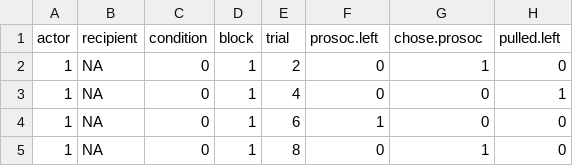
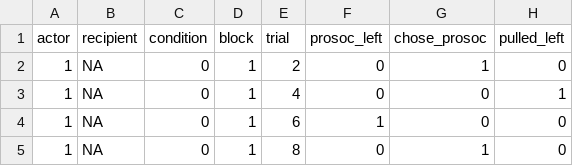
Before and after one commit to rmcelreath/rethinking, a CSV file: data/chimpanzees.csv, drawn as a sheet; only a part is shown.

Commit message:
1.42 - fixes and Chapter 11 revisions
- replaced . with _ in variable names in several data examples
- man page for glimmer()
- improvements to formatting for compare and precis output
- various bug fixes for pointwise WAIC reporting and calculations
- added sd2 and var2 to compute stddev and variance using n denominator
- finally got map's DIC method to handle vector parameters
correctly...should refactor the abstraction layer using what I learned
in the process
- WAIC methods can return p_WAIC as pointwise as well---useful for
measuring flexibility of individual points

```diff
--- a/data/chimpanzees.csv
+++ b/data/chimpanzees.csv
@@ -1,2 +1,2 @@
-"actor";"recipient";"condition";"block";"trial";"prosoc.left";"chose.prosoc";"pulled.left"
+"actor";"recipient";"condition";"block";"trial";"prosoc_left";"chose_prosoc";"pulled_left"
 1;NA;0;1;2;0;1;0
```
Also changed, not shown: data/islands.csv, data/islands2.csv, 15 other files.
